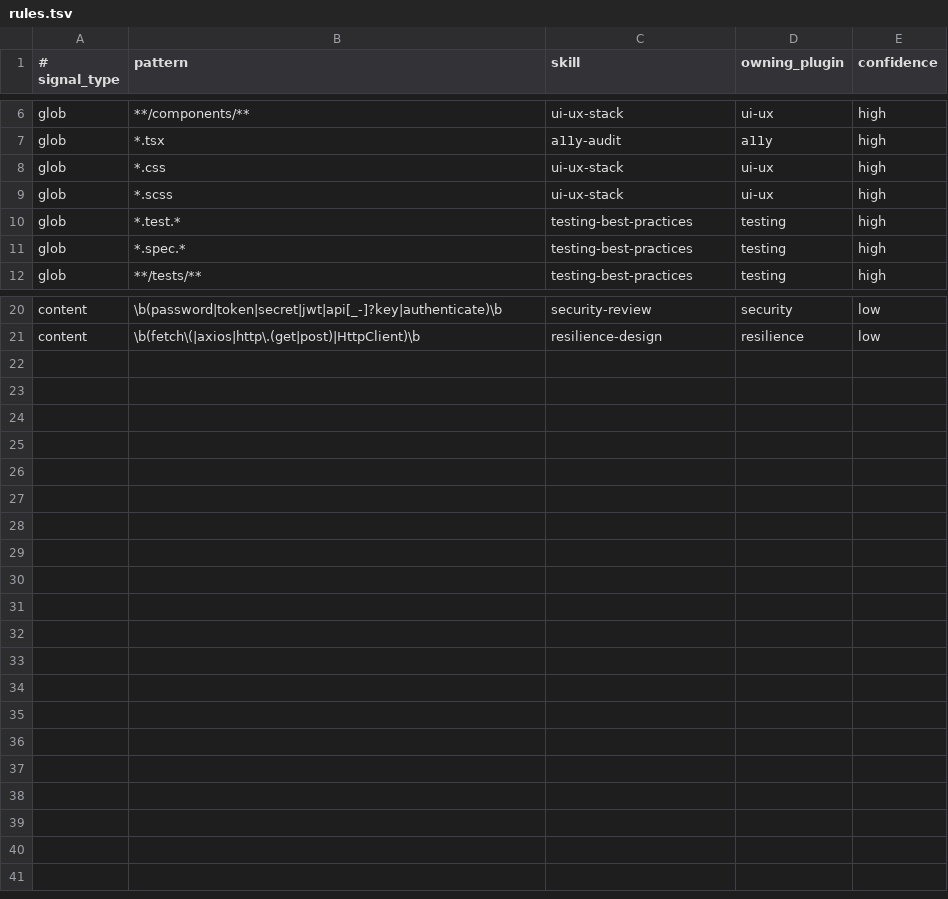
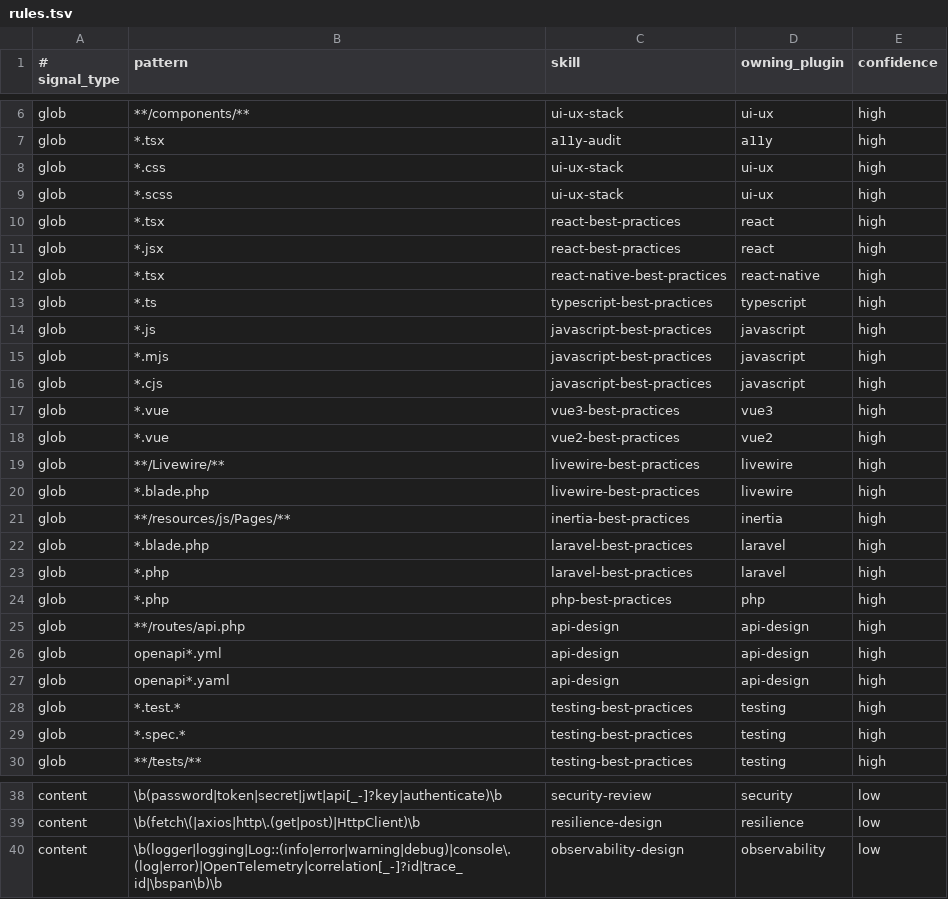
Before and after one commit to galaykos/cc-marketplace, a TSV file: plugins/skill-router/rules.tsv, drawn as a sheet; only a part is shown, gaps mark what is left out; the diff names each change by its address in the sheet, - before the commit and + after, or states it on an @@ line.

Commit message:
fix(marketplace): Phase 1 — taskmaster alias parity, opinion-lens count, shadcn Node floor, skill-router coverage
Gap-audit Phase 1 confirmed fixes:
- taskmaster: /taskmaster alias step 6 now runs the spec-redteam gate that
  /task runs — the advertised-identical shorthand was skipping adversarial
  spec review (0.23.0 -> 0.23.1)
- approaches: opinion-lens description said 'three in parallel'; the
  opinion-round skill is a fixed quartet — 3 -> 4 (0.3.0 -> 0.3.1)
- shadcn-studio: stage.md gated Node <18 while the studio skill and Vite
  floor require 20.19 — unified the gate to 20.19 (0.3.0 -> 0.3.1)
- skill-router: rules.tsv routed ~6 of ~30 stack skills; added PHP/Laravel/
  Blade, TS/JS, React/Vue/Inertia/Livewire, OpenAPI. route.sh broke after
  the first high-confidence match so a11y never co-fired with ui-ux on a
  .tsx — now every relevant not-yet-fired skill nudges per edit, session
  dedup preserved (0.1.0 -> 0.1.1)

adspower debug_port audit finding was a false positive (real AdsPower field)
— no change. Roadmap: taskmaster-docs/marketplace-gap-roadmap.md.

```diff
--- a/plugins/skill-router/rules.tsv
+++ b/plugins/skill-router/rules.tsv
+row 10: glob | *.tsx | react-best-practices | react | high
+row 11: glob | *.jsx | react-best-practices | react | high
+row 12: glob | *.tsx | react-native-best-practices | react-native | high
+row 13: glob | *.ts | typescript-best-practices | typescript | high
+row 14: glob | *.js | javascript-best-practices | javascript | high
+row 15: glob | *.mjs | javascript-best-practices | javascript | high
+row 16: glob | *.cjs | javascript-best-practices | javascript | high
+row 17: glob | *.vue | vue3-best-practices | vue3 | high
+row 18: glob | *.vue | vue2-best-practices | vue2 | high
+row 19: glob | **/Livewire/** | livewire-best-practices | livewire | high
+row 20: glob | *.blade.php | livewire-best-practices | livewire | high
+row 21: glob | **/resources/js/Pages/** | inertia-best-practices | inertia | high
+row 22: glob | *.blade.php | laravel-best-practices | laravel | high
+row 23: glob | *.php | laravel-best-practices | laravel | high
+row 24: glob | *.php | php-best-practices | php | high
+row 25: glob | **/routes/api.php | api-design | api-design | high
+row 26: glob | openapi*.yml | api-design | api-design | high
+row 27: glob | openapi*.yaml | api-design | api-design | high
+row 40: content | \b(logger|logging|Log::(info|error|warning|debug)|console\.(log|error)|OpenTelemetry|correlation[_-]?id|trace_id|\bspan\b)\b | observability-design | observability | low
```
Also changed, not shown: 8 other files.
